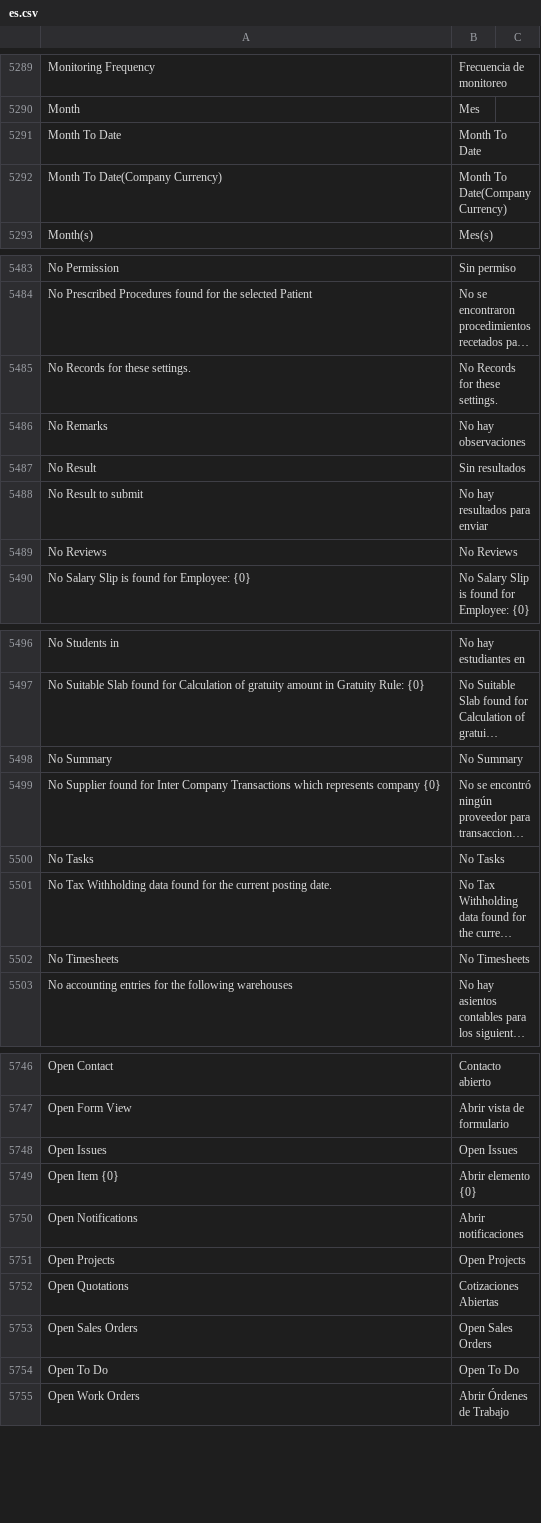
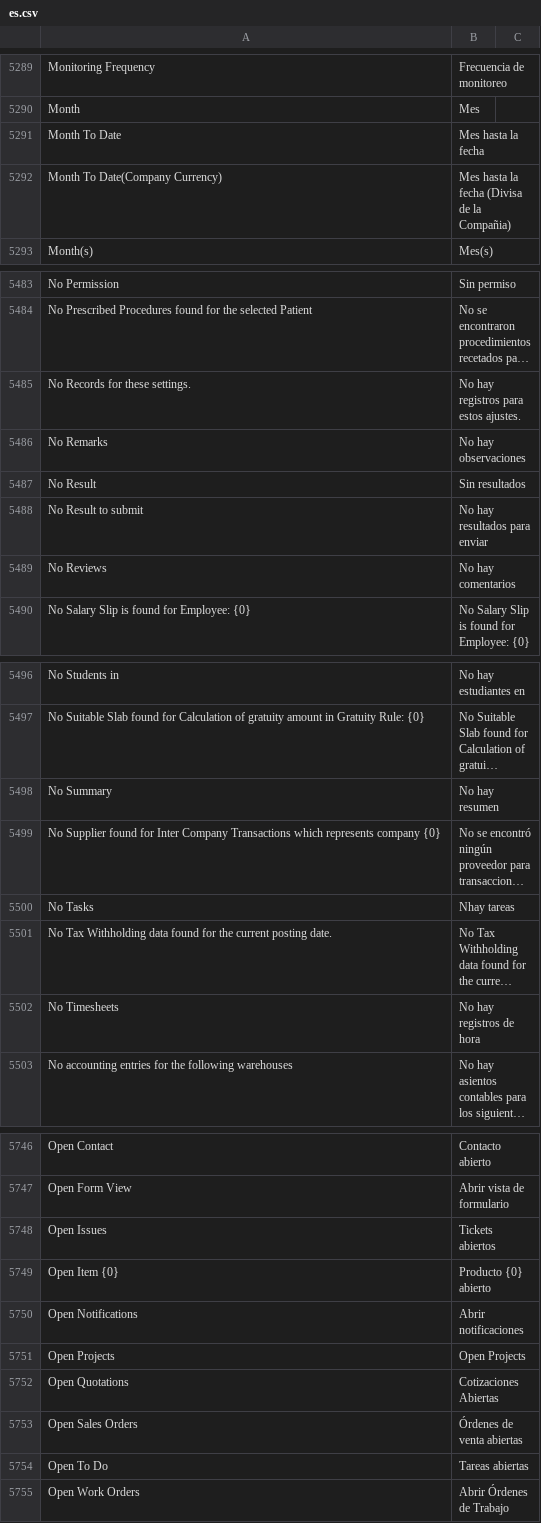
Before and after one commit to fproldan/erpnext, a CSV file: erpnext/translations/es.csv, drawn as a sheet; only a part is shown, gaps mark what is left out; long unchanged cells end in …; the diff covers the shown part only; the diff names each change by its address in the sheet, - before the commit and + after, or states it on an @@ line.

Commit message:
trans

```diff
--- a/erpnext/translations/es.csv
+++ b/erpnext/translations/es.csv
-B5291: Month To Date
+B5291: Mes hasta la fecha
-B5292: Month To Date(Company Currency)
+B5292: Mes hasta la fecha (Divisa de la Compañia)
-B5485: No Records for these settings.
+B5485: No hay registros para estos ajustes.
-B5489: No Reviews
+B5489: No hay comentarios
-B5498: No Summary
+B5498: No hay resumen
-B5500: No Tasks
+B5500: Nhay tareas
-B5502: No Timesheets
+B5502: No hay registros de hora
-B5748: Open Issues
+B5748: Tickets abiertos
-B5749: Abrir elemento {0}
+B5749: Producto {0} abierto
-B5753: Open Sales Orders
+B5753: Órdenes de venta abiertas
-B5754: Open To Do
+B5754: Tareas abiertas
```
Also changed, not shown: 14 edited cells elsewhere in this file.
